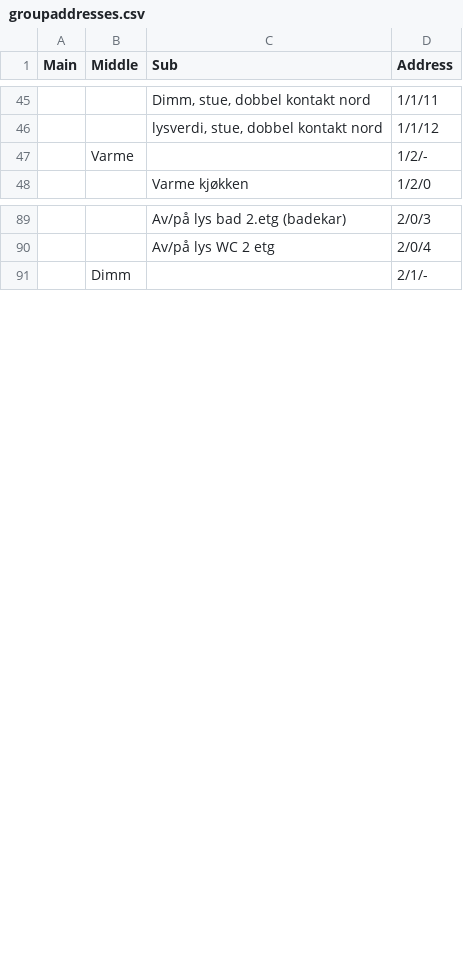
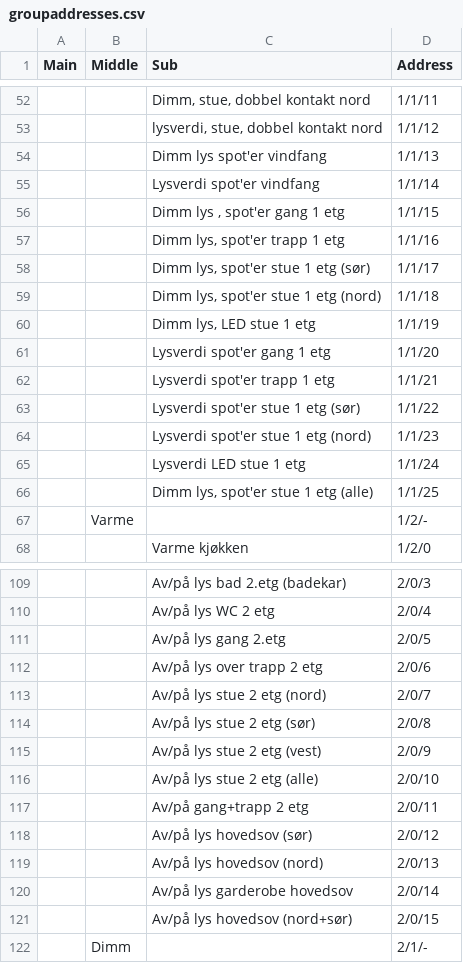
Before and after one commit to TrondKjeldas/knxmonitor, a CSV file: groupaddresses.csv, drawn as a sheet; only a part is shown, gaps mark what is left out; the diff covers the shown part only; the diff names each change by its address in the sheet, - before the commit and + after, or states it on an @@ line.

```diff
--- a/groupaddresses.csv
+++ b/groupaddresses.csv
+row 54:  |  | Dimm lys spot'er vindfang | 1/1/13
+row 55:  |  | Lysverdi spot'er vindfang | 1/1/14
+row 56:  |  | Dimm lys , spot'er gang 1 etg | 1/1/15
+row 57:  |  | Dimm lys, spot'er trapp 1 etg | 1/1/16
+row 58:  |  | Dimm lys, spot'er stue 1 etg (sør) | 1/1/17
+row 59:  |  | Dimm lys, spot'er stue 1 etg (nord) | 1/1/18
+row 60:  |  | Dimm lys, LED stue 1 etg | 1/1/19
+row 61:  |  | Lysverdi spot'er gang 1 etg | 1/1/20
+row 62:  |  | Lysverdi spot'er trapp 1 etg | 1/1/21
+row 63:  |  | Lysverdi spot'er stue 1 etg (sør) | 1/1/22
+row 64:  |  | Lysverdi spot'er stue 1 etg (nord) | 1/1/23
+row 65:  |  | Lysverdi LED stue 1 etg | 1/1/24
+row 66:  |  | Dimm lys, spot'er stue 1 etg (alle) | 1/1/25
+row 111:  |  | Av/på lys gang 2.etg | 2/0/5
+row 112:  |  | Av/på lys over trapp 2 etg | 2/0/6
+row 113:  |  | Av/på lys stue 2 etg (nord) | 2/0/7
+row 114:  |  | Av/på lys stue 2 etg (sør) | 2/0/8
+row 115:  |  | Av/på lys stue 2 etg (vest) | 2/0/9
+row 116:  |  | Av/på lys stue 2 etg (alle) | 2/0/10
+row 117:  |  | Av/på gang+trapp 2 etg | 2/0/11
+row 118:  |  | Av/på lys hovedsov (sør) | 2/0/12
+row 119:  |  | Av/på lys hovedsov (nord) | 2/0/13
+row 120:  |  | Av/på lys garderobe hovedsov | 2/0/14
+row 121:  |  | Av/på lys hovedsov (nord+sør) | 2/0/15
```
Also changed, not shown: 47 added rows elsewhere in this file.
